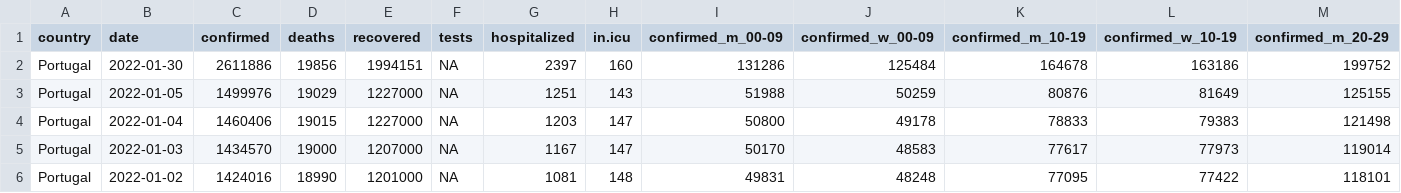
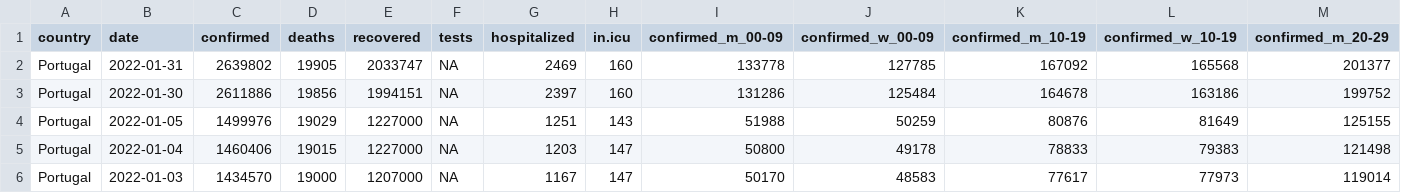
Before and after one commit to averissimo/covid19.pt.data, a CSV file: data/dgs_pt.csv, drawn as a sheet; only a part is shown; the shorter side is filled out with more unchanged rows; rows hold the shown columns only; the diff names each change by its address in the sheet, - before the commit and + after, or states it on an @@ line.

```diff
--- a/data/dgs_pt.csv
+++ b/data/dgs_pt.csv
+row 2: Portugal | 2022-01-31 | 2639802 | 19905 | 2033747 | NA | 2469 | 160 | 133778 | 127785 | 167092 | 165568 | 201377
```
Also changed, not shown: 2 other files.
